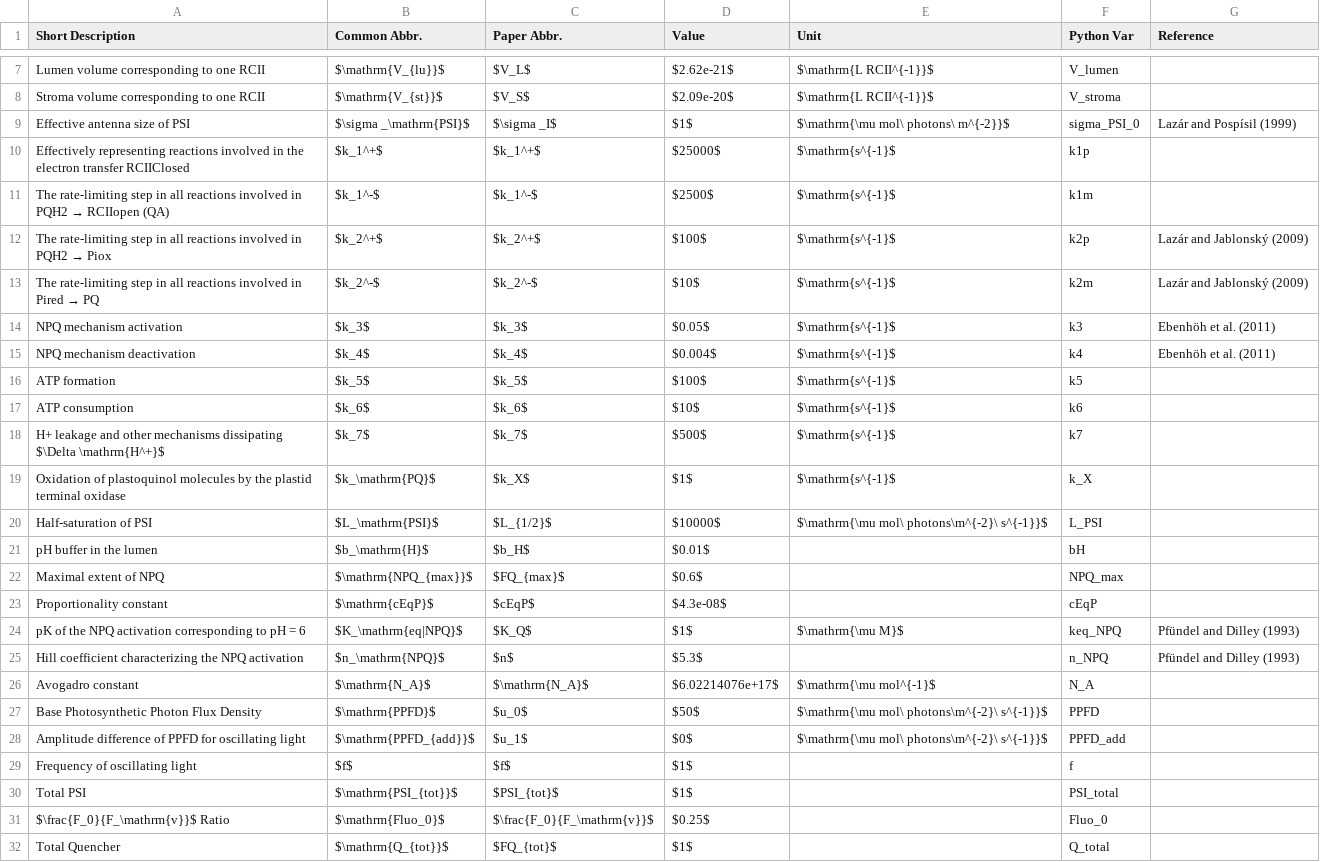
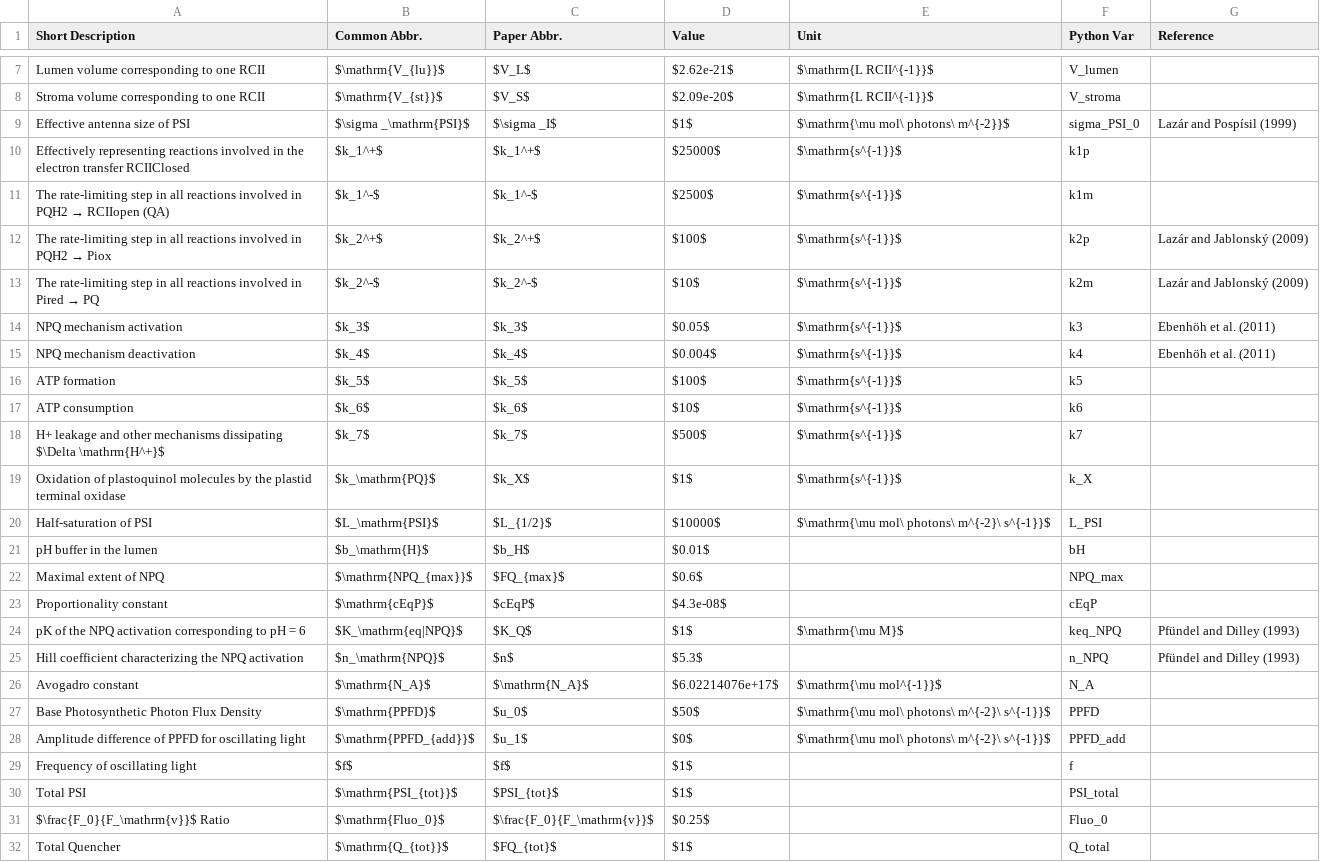
Before and after one commit to ElouenCorvest/GreenSloth, a CSV file: models/Fuente2024/model_info/params.csv, drawn as a sheet; only a part is shown, gaps mark what is left out.

```diff
--- a/models/Fuente2024/model_info/params.csv
+++ b/models/Fuente2024/model_info/params.csv
@@ -9,13 +9,13 @@ Stroma volume corresponding to one RCII,$\mathrm{V_{st}}$,$V_S$,$2.09e-20$,$\mat
 Effective antenna size of PSI,$\sigma _\mathrm{PSI}$,$\sigma _I$,$1$,$\mathrm{\mu mol\ photons\ m^{-2}}$,sigma_PSI_0,Lazár and Pospísil (1999)
-Effectively representing reactions involved in the electron transfer RCIIClosed,$k_1^+$,$k_1^+$,$25000$,$\mathrm{s^{-1}$,k1p,
-The rate-limiting step in all reactions involved in PQH2 → RCIIopen (QA),$k_1^-$,$k_1^-$,$2500$,$\mathrm{s^{-1}$,k1m,
-The rate-limiting step in all reactions involved in PQH2 → Piox,$k_2^+$,$k_2^+$,$100$,$\mathrm{s^{-1}$,k2p,Lazár and Jablonský (2009)
-The rate-limiting step in all reactions involved in Pired → PQ,$k_2^-$,$k_2^-$,$10$,$\mathrm{s^{-1}$,k2m,Lazár and Jablonský (2009)
-NPQ mechanism activation,$k_3$,$k_3$,$0.05$,$\mathrm{s^{-1}$,k3,Ebenhöh et al. (2011)
-NPQ mechanism deactivation,$k_4$,$k_4$,$0.004$,$\mathrm{s^{-1}$,k4,Ebenhöh et al. (2011)
-ATP formation,$k_5$,$k_5$,$100$,$\mathrm{s^{-1}$,k5,
-ATP consumption,$k_6$,$k_6$,$10$,$\mathrm{s^{-1}$,k6,
-H+ leakage and other mechanisms dissipating $\Delta \mathrm{H^+}$,$k_7$,$k_7$,$500$,$\mathrm{s^{-1}$,k7,
-Oxidation of plastoquinol molecules by the plastid terminal oxidase,$k_\mathrm{PQ}$,$k_X$,$1$,$\mathrm{s^{-1}$,k_X,
-Half-saturation of PSI,$L_\mathrm{PSI}$,$L_{1/2}$,$10000$,$\mathrm{\mu mol\ photons\m^{-2}\ s^{-1}}$,L_PSI,
+Effectively representing reactions involved in the electron transfer RCIIClosed,$k_1^+$,$k_1^+$,$25000$,$\mathrm{s^{-1}}$,k1p,
+The rate-limiting step in all reactions involved in PQH2 → RCIIopen (QA),$k_1^-$,$k_1^-$,$2500$,$\mathrm{s^{-1}}$,k1m,
+The rate-limiting step in all reactions involved in PQH2 → Piox,$k_2^+$,$k_2^+$,$100$,$\mathrm{s^{-1}}$,k2p,Lazár and Jablonský (2009)
+The rate-limiting step in all reactions involved in Pired → PQ,$k_2^-$,$k_2^-$,$10$,$\mathrm{s^{-1}}$,k2m,Lazár and Jablonský (2009)
+NPQ mechanism activation,$k_3$,$k_3$,$0.05$,$\mathrm{s^{-1}}$,k3,Ebenhöh et al. (2011)
+NPQ mechanism deactivation,$k_4$,$k_4$,$0.004$,$\mathrm{s^{-1}}$,k4,Ebenhöh et al. (2011)
+ATP formation,$k_5$,$k_5$,$100$,$\mathrm{s^{-1}}$,k5,
+ATP consumption,$k_6$,$k_6$,$10$,$\mathrm{s^{-1}}$,k6,
+H+ leakage and other mechanisms dissipating $\Delta \mathrm{H^+}$,$k_7$,$k_7$,$500$,$\mathrm{s^{-1}}$,k7,
+Oxidation of plastoquinol molecules by the plastid terminal oxidase,$k_\mathrm{PQ}$,$k_X$,$1$,$\mathrm{s^{-1}}$,k_X,
+Half-saturation of PSI,$L_\mathrm{PSI}$,$L_{1/2}$,$10000$,$\mathrm{\mu mol\ photons\ m^{-2}\ s^{-1}}$,L_PSI,
 pH buffer in the lumen,$b_\mathrm{H}$,$b_H$,$0.01$,,bH,
@@ -25,5 +25,5 @@ pK of the NPQ activation corresponding to pH = 6,$K_\mathrm{eq|NPQ}$,$K_Q$,$1$,$
 Hill coefficient characterizing the NPQ activation,$n_\mathrm{NPQ}$,$n$,$5.3$,,n_NPQ,Pfündel and Dilley (1993)
-Avogadro constant,$\mathrm{N_A}$,$\mathrm{N_A}$,$6.02214076e+17$,$\mathrm{\mu mol^{-1}$,N_A,
-Base Photosynthetic Photon Flux Density,$\mathrm{PPFD}$,$u_0$,$50$,$\mathrm{\mu mol\ photons\m^{-2}\ s^{-1}}$,PPFD,
-Amplitude difference of PPFD for oscillating light,$\mathrm{PPFD_{add}}$,$u_1$,$0$,$\mathrm{\mu mol\ photons\m^{-2}\ s^{-1}}$,PPFD_add,
+Avogadro constant,$\mathrm{N_A}$,$\mathrm{N_A}$,$6.02214076e+17$,$\mathrm{\mu mol^{-1}}$,N_A,
+Base Photosynthetic Photon Flux Density,$\mathrm{PPFD}$,$u_0$,$50$,$\mathrm{\mu mol\ photons\ m^{-2}\ s^{-1}}$,PPFD,
+Amplitude difference of PPFD for oscillating light,$\mathrm{PPFD_{add}}$,$u_1$,$0$,$\mathrm{\mu mol\ photons\ m^{-2}\ s^{-1}}$,PPFD_add,
 Frequency of oscillating light,$f$,$f$,$1$,,f,
```
Also changed, not shown: 4 other files.
